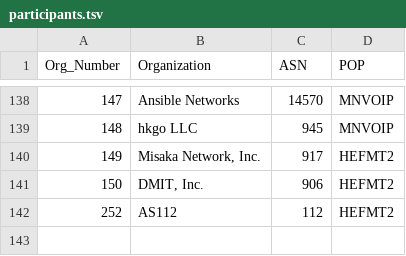
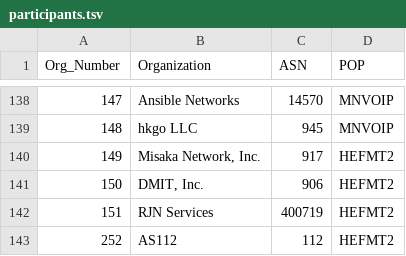
Before and after one commit to PhirePhly/fcix, a TSV file: participants.tsv, drawn as a sheet; only a part is shown, gaps mark what is left out.

Commit message:
Added RJN

```diff
--- a/participants.tsv
+++ b/participants.tsv
@@ -141,2 +141,3 @@ Org_Number	Organization	ASN	POP
 150	DMIT, Inc.	906	HEFMT2
+151	RJN Services	400719	HEFMT2
 252	AS112	112	HEFMT2
```
